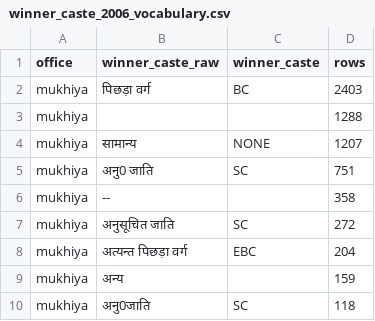
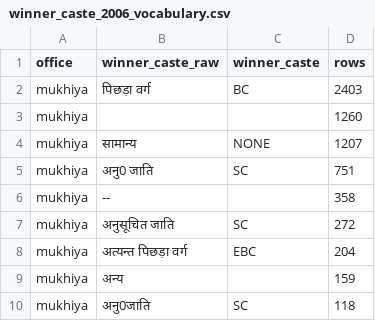
Before and after one commit to in-rolls/local_elections_bihar, a CSV file: data/checks/winner_caste_2006_vocabulary.csv, drawn as a sheet; only a part is shown.

```diff
--- a/data/checks/winner_caste_2006_vocabulary.csv
+++ b/data/checks/winner_caste_2006_vocabulary.csv
@@ -2,3 +2,3 @@ office,winner_caste_raw,winner_caste,rows
 mukhiya,पिछड़ा वर्ग,BC,2403
-mukhiya,,,1288
+mukhiya,,,1260
 mukhiya,सामान्य,NONE,1207
```
Also changed, not shown: 4 other files.
